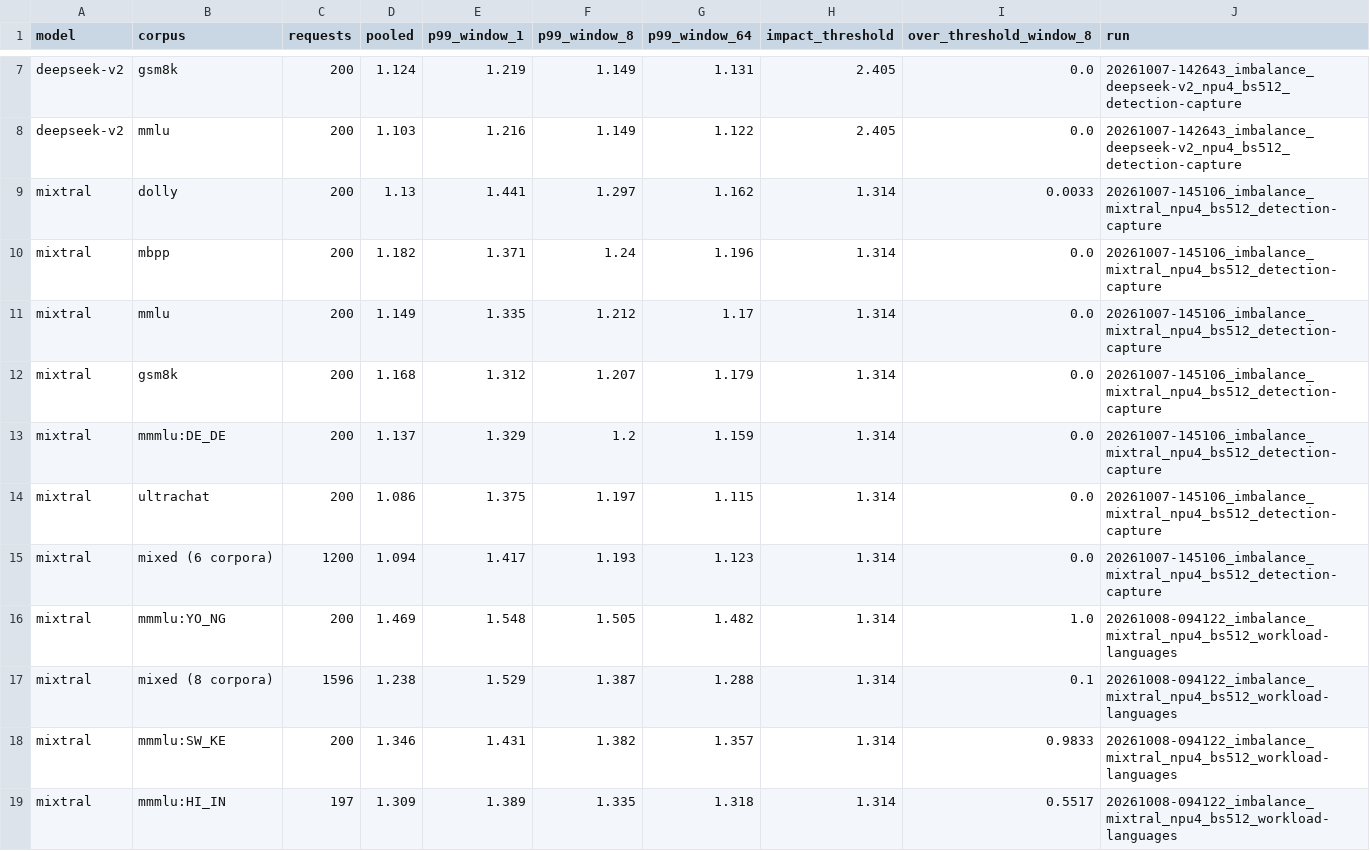
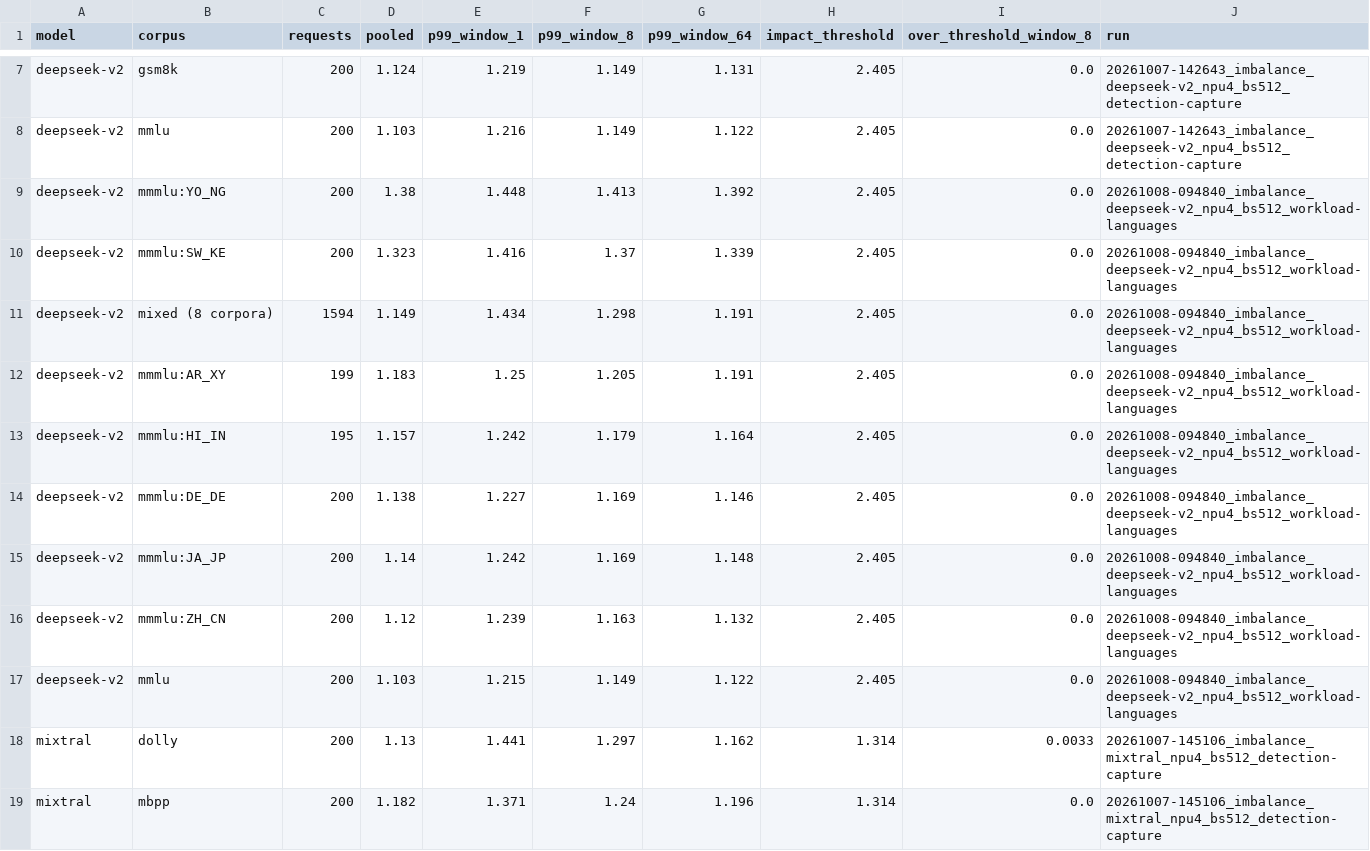
Before and after one commit to deveringham/moe-reliability-ascend, a CSV file: docs/figures/tables/corpus.csv, drawn as a sheet; only a part is shown, gaps mark what is left out; the shorter side is filled out with more unchanged rows.

```diff
--- a/docs/figures/tables/corpus.csv
+++ b/docs/figures/tables/corpus.csv
@@ -8,2 +8,11 @@ deepseek-v2,gsm8k,200,1.124,1.219,1.149,1.131,2.405,0.0,20261007-142643_imbalanc
 deepseek-v2,mmlu,200,1.103,1.216,1.149,1.122,2.405,0.0,20261007-142643_imbalance_deepseek-v2_npu4_bs512_detection-capture
+deepseek-v2,mmmlu:YO_NG,200,1.38,1.448,1.413,1.392,2.405,0.0,20261008-094840_imbalance_deepseek-v2_npu4_bs512_workload-languages
+deepseek-v2,mmmlu:SW_KE,200,1.323,1.416,1.37,1.339,2.405,0.0,20261008-094840_imbalance_deepseek-v2_npu4_bs512_workload-languages
+deepseek-v2,mixed (8 corpora),1594,1.149,1.434,1.298,1.191,2.405,0.0,20261008-094840_imbalance_deepseek-v2_npu4_bs512_workload-languages
+deepseek-v2,mmmlu:AR_XY,199,1.183,1.25,1.205,1.191,2.405,0.0,20261008-094840_imbalance_deepseek-v2_npu4_bs512_workload-languages
+deepseek-v2,mmmlu:HI_IN,195,1.157,1.242,1.179,1.164,2.405,0.0,20261008-094840_imbalance_deepseek-v2_npu4_bs512_workload-languages
+deepseek-v2,mmmlu:DE_DE,200,1.138,1.227,1.169,1.146,2.405,0.0,20261008-094840_imbalance_deepseek-v2_npu4_bs512_workload-languages
+deepseek-v2,mmmlu:JA_JP,200,1.14,1.242,1.169,1.148,2.405,0.0,20261008-094840_imbalance_deepseek-v2_npu4_bs512_workload-languages
+deepseek-v2,mmmlu:ZH_CN,200,1.12,1.239,1.163,1.132,2.405,0.0,20261008-094840_imbalance_deepseek-v2_npu4_bs512_workload-languages
+deepseek-v2,mmlu,200,1.103,1.215,1.149,1.122,2.405,0.0,20261008-094840_imbalance_deepseek-v2_npu4_bs512_workload-languages
 mixtral,dolly,200,1.13,1.441,1.297,1.162,1.314,0.0033,20261007-145106_imbalance_mixtral_npu4_bs512_detection-capture
```
Also changed, not shown: docs/figures/tables/detection.csv, 7 other files.
